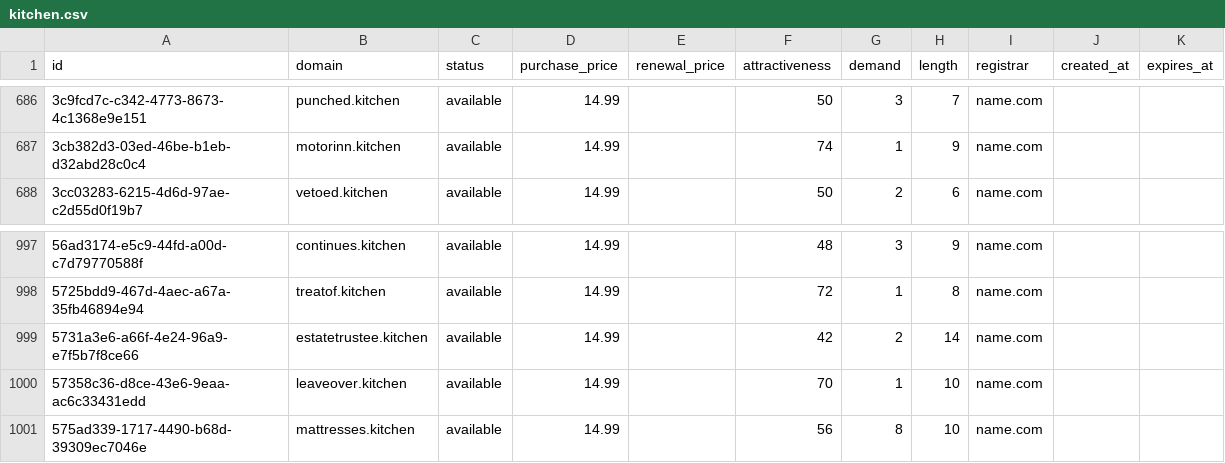
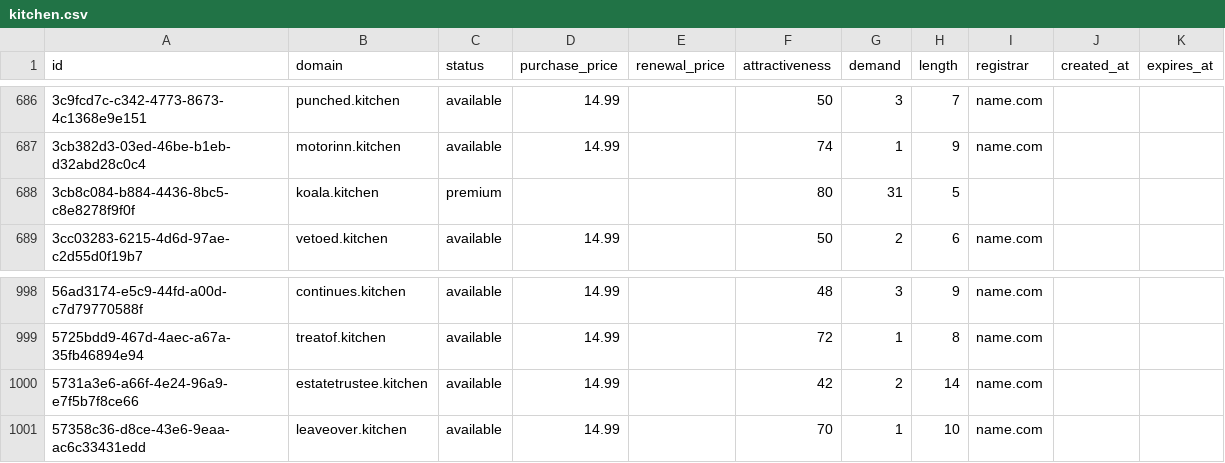
Before and after one commit to UniqueDomains/kitchen-oneword-domains, a CSV file: kitchen.csv, drawn as a sheet; only a part is shown, gaps mark what is left out; removed rows and columns are numbered as before the commit, all else as after; the diff names each change by its address in the sheet, - before the commit and + after, or states it on an @@ line.

Commit message:
Domains update

```diff
--- a/kitchen.csv
+++ b/kitchen.csv
+row 688: 3cb8c084-b884-4436-8bc5-c8e8278f9f0f | koala.kitchen | premium |  |  | 80 | 31 | 5
-row 1001: 575ad339-1717-4490-b68d-39309ec7046e | mattresses.kitchen | available | 14.99 |  | 56 | 8 | 10 | name.com
```
Also changed, not shown: 4 other files.
